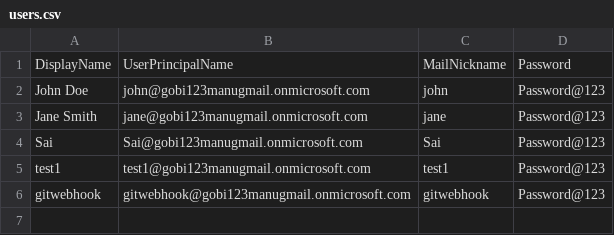
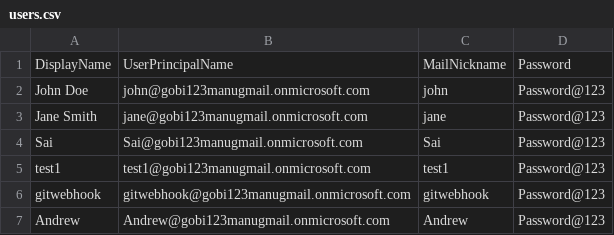
Before and after one commit to iam-saimanu/exchangemailboxes-automation, a CSV file: users.csv, drawn as a sheet; the diff names each change by its address in the sheet, - before the commit and + after, or states it on an @@ line.

Commit message:
Add new user Andrew to users.csv

```diff
--- a/users.csv
+++ b/users.csv
+row 7: Andrew | Andrew@gobi123manugmail.onmicrosoft.com | Andrew | Password@123
```
